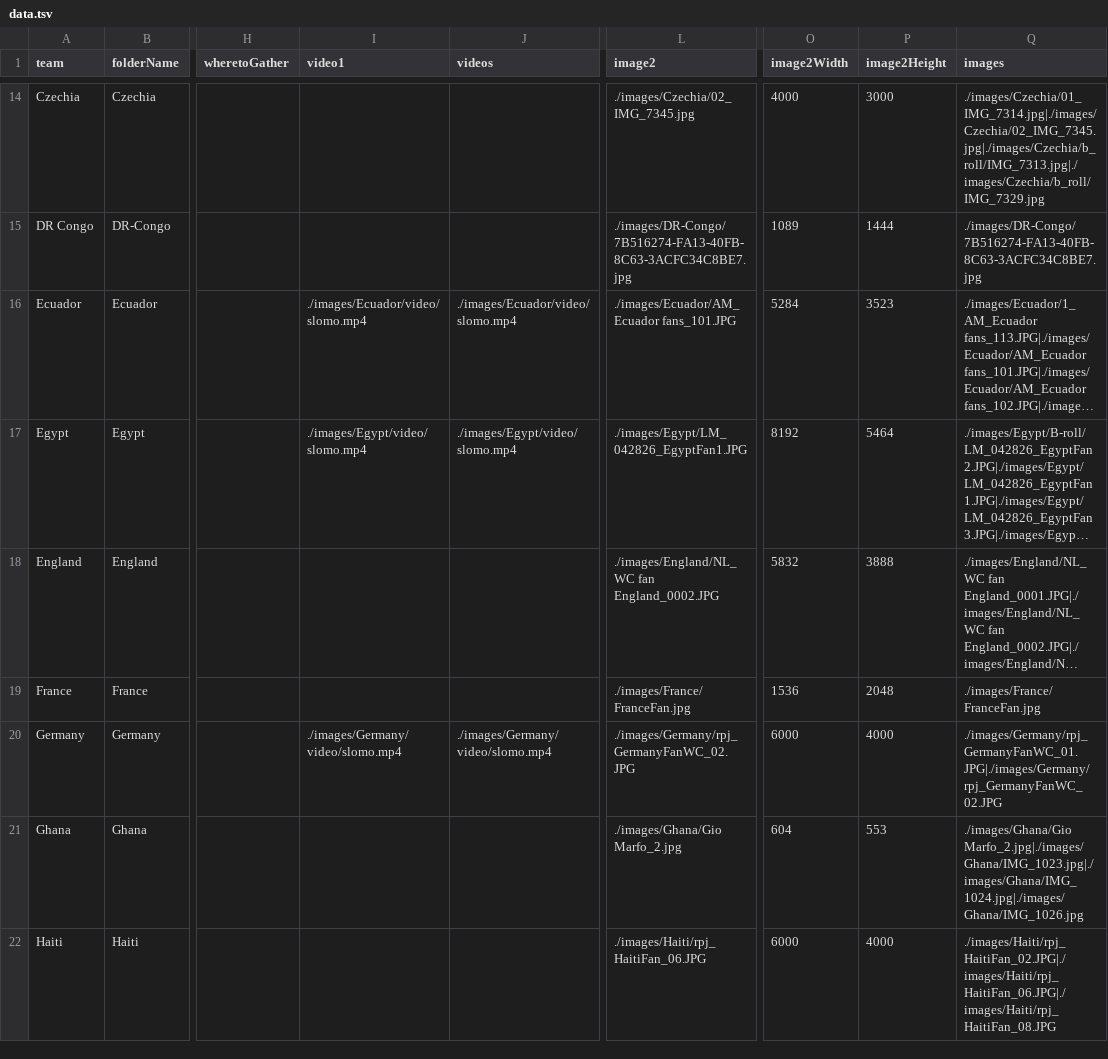
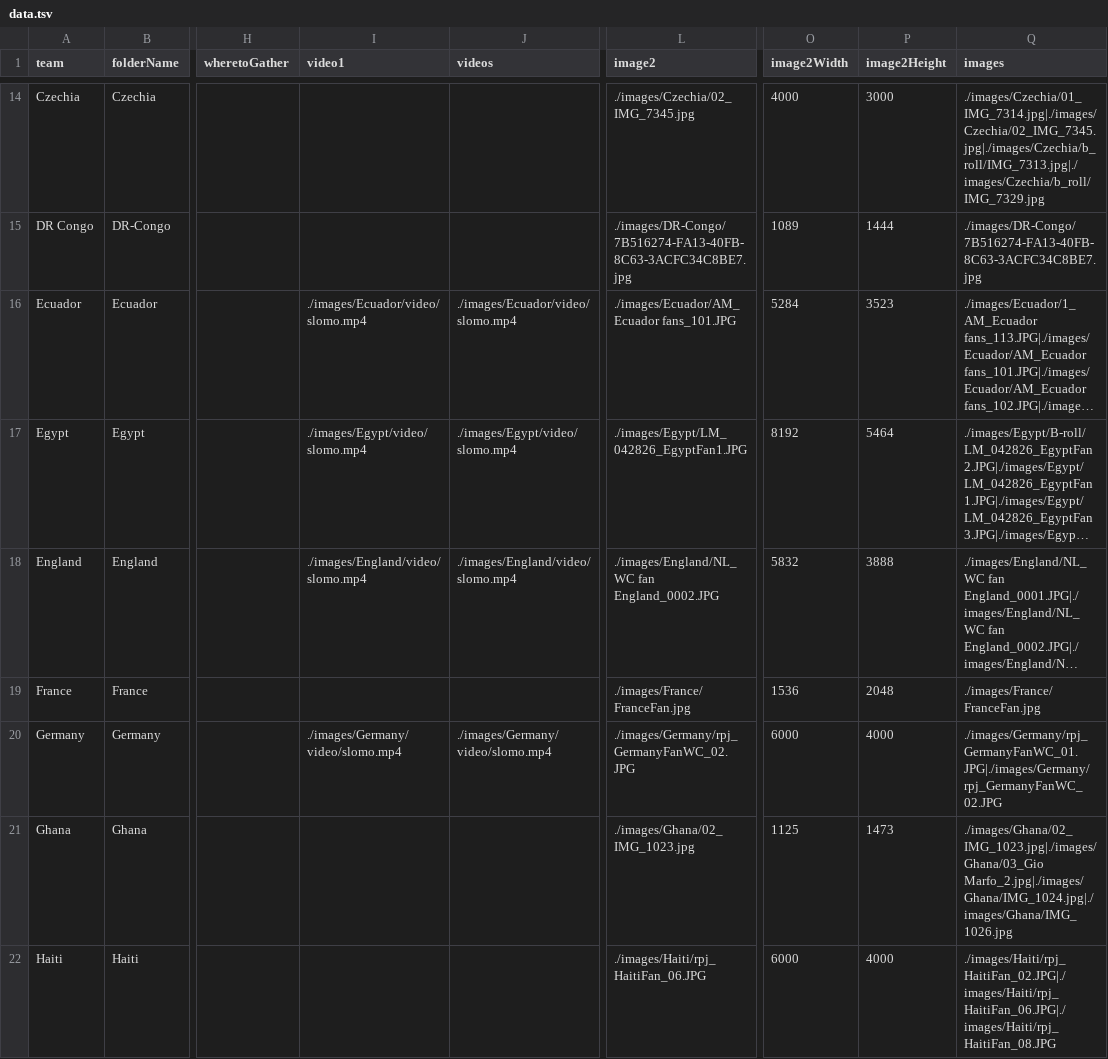
Before and after one commit to dudeandu/torstar-soccer-city, a TSV file: app/data/data.tsv, drawn as a sheet; only a part is shown, gaps mark what is left out; long unchanged cells end in …; the diff covers the shown part only; the diff names each change by its address in the sheet, - before the commit and + after, or states it on an @@ line.

```diff
--- a/app/data/data.tsv
+++ b/app/data/data.tsv
-I18 (video1): (empty)
+I18 (video1): ./images/England/video/slomo.mp4
-J18 (videos): (empty)
+J18 (videos): ./images/England/video/slomo.mp4
-L21 (image2): ./images/Ghana/Gio Marfo_2.jpg
+L21 (image2): ./images/Ghana/02_IMG_1023.jpg
-O21 (image2Width): 604
+O21 (image2Width): 1125
-P21 (image2Height): 553
+P21 (image2Height): 1473
-Q21 (images): ./images/Ghana/Gio Marfo_2.jpg|./images/Ghana/IMG_1023.jpg|./images/Ghana/IMG_1024.jpg|./images/Ghana/IMG_1026.jpg
+Q21 (images): ./images/Ghana/02_IMG_1023.jpg|./images/Ghana/03_Gio Marfo_2.jpg|./images/Ghana/IMG_1024.jpg|./images/Ghana/IMG_1026.jpg
```
Also changed, not shown: 16 edited cells elsewhere in this file, app/images/data/data.tsv, 14 other files.
